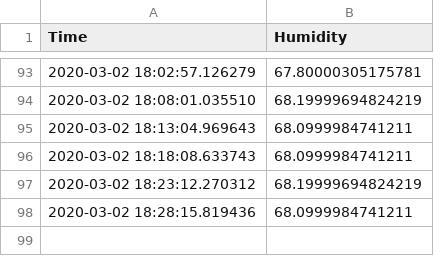
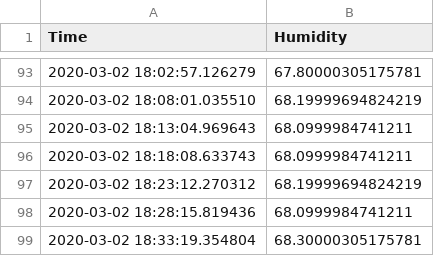
Before and after one commit to bebon901/Powys-Flooding-River-Levels, a CSV file: humiditywelshpool.csv, drawn as a sheet; only a part is shown, gaps mark what is left out.

Commit message:
Description

```diff
--- a/humiditywelshpool.csv
+++ b/humiditywelshpool.csv
@@ -98 +98,2 @@ Time,Humidity,
 2020-03-02 18:28:15.819436,68.0999984741211,
+2020-03-02 18:33:19.354804,68.30000305175781,
```
